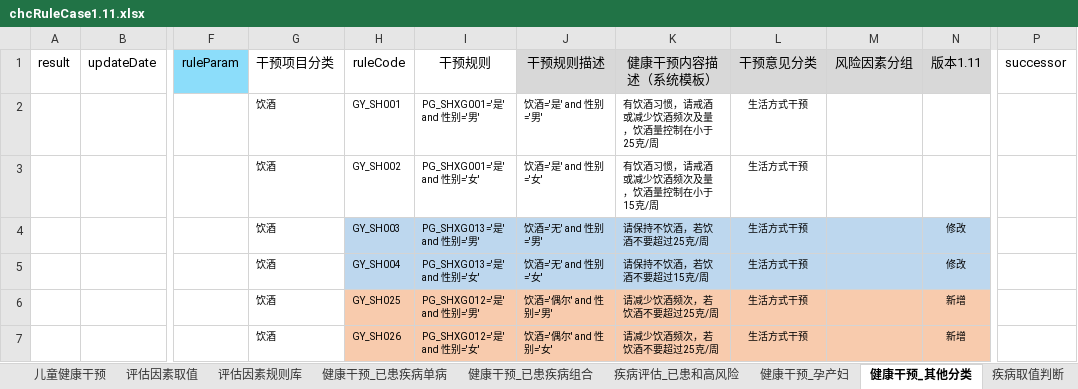
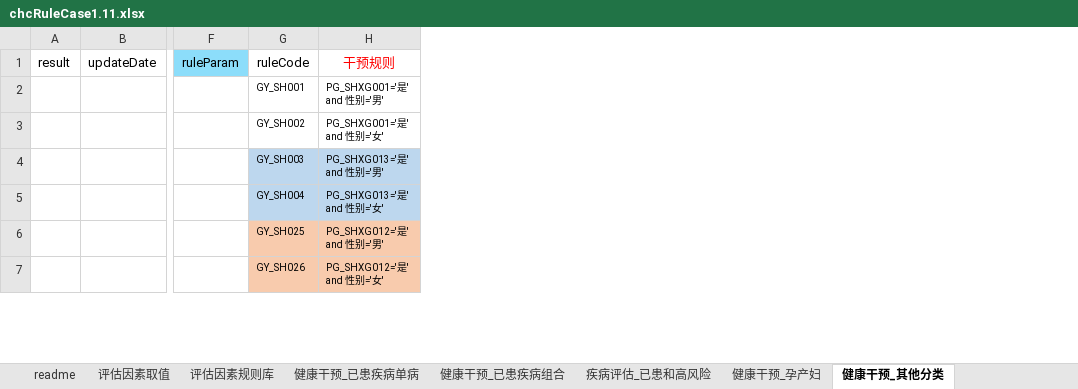
Before and after one commit to skducn/project1, an Excel workbook: instance/zyjk/CHC/rule/1.11/chcRuleCase1.11.xlsx, sheet 健康干预_其他分类, drawn as a sheet; only a part is shown, gaps mark what is left out; values as stored, in another font and other column widths than the file's, no borders; removed rows and columns are numbered as before the commit, all else as after; the diff covers the shown part only; the diff names each change by its address in the sheet, - before the commit and + after, or states it on an @@ line.

```diff
--- a/instance/zyjk/CHC/rule/1.11/chcRuleCase1.11.xlsx (sheet 健康干预_其他分类)
+++ b/instance/zyjk/CHC/rule/1.11/chcRuleCase1.11.xlsx (sheet 健康干预_其他分类)
-sheet tab: 疾病取值判断
+sheet tab: readme
-sheet tab: 儿童健康干预
@@ sheet tab order changed: readme | 评估因素取值 | 评估因素规则库 | 健康干预_已患疾病单病 | 健康干预_已患疾病组合 | 疾病评估_已患和高风险 | 健康干预_孕产妇 | 健康干预_其他分类 @@
-column G (干预项目分类), rows 2-7: all 饮酒
-column J (干预规则描述), rows 2-7: 饮酒='是' and 性别='男' | 饮酒='是' and 性别='女' | 饮酒='无' and 性别='男' | 饮酒='无' and 性别='女' | 饮酒='偶尔' and 性别='男' | 饮酒='偶尔' and 性别='女'
-column K (健康干预内容描述（系统模板）), rows 2-7: 有饮酒习惯，请戒酒或减少饮酒频次及量，饮酒量控制在小于25克/周 | 有饮酒习惯，请戒酒或减少饮酒频次及量，饮酒量控制在小于15克/周 | 请保持不饮酒，若饮酒不要超过25克/周 | 请保持不饮酒，若饮酒不要超过15克/周 | 请减少饮酒频次，若饮酒不要超过25克/周 | 请减少饮酒频次，若饮酒不要超过25克/周
-column L (干预意见分类), rows 2-7: all 生活方式干预
-column M (风险因素分组), empty
-column N (版本1.11), rows 4-7: 修改 | 修改 | 新增 | 新增
-column P (successor), empty
-H1 text colour: black
+H1 text colour: #FF0000
```
Also changed, not shown: 29 edited cells elsewhere in this sheet, sheet readme, sheet 健康干预_已患疾病单病, sheet 健康干预_已患疾病组合, other sheet tabs, 58 other files.
